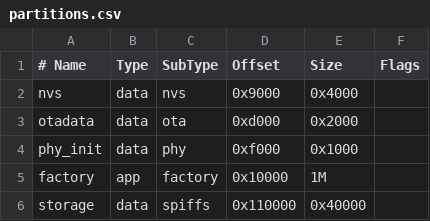
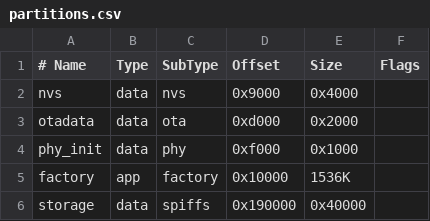
Before and after one commit to DevMeoU/Learning, a CSV file: ESP32/Scan_SPIFF/partitions.csv, drawn as a sheet.

```diff
--- a/ESP32/Scan_SPIFF/partitions.csv
+++ b/ESP32/Scan_SPIFF/partitions.csv
@@ -4,3 +4,3 @@ otadata,  data, ota,     0xd000,  0x2000,
 phy_init, data, phy,     0xf000,  0x1000,
-factory,  app,  factory, 0x10000, 1M,
-storage,  data, spiffs,  0x110000,0x40000,
+factory,  app,  factory, 0x10000, 1536K,
+storage,  data, spiffs,  0x190000,0x40000,
```
Also changed, not shown: 53 other files.
